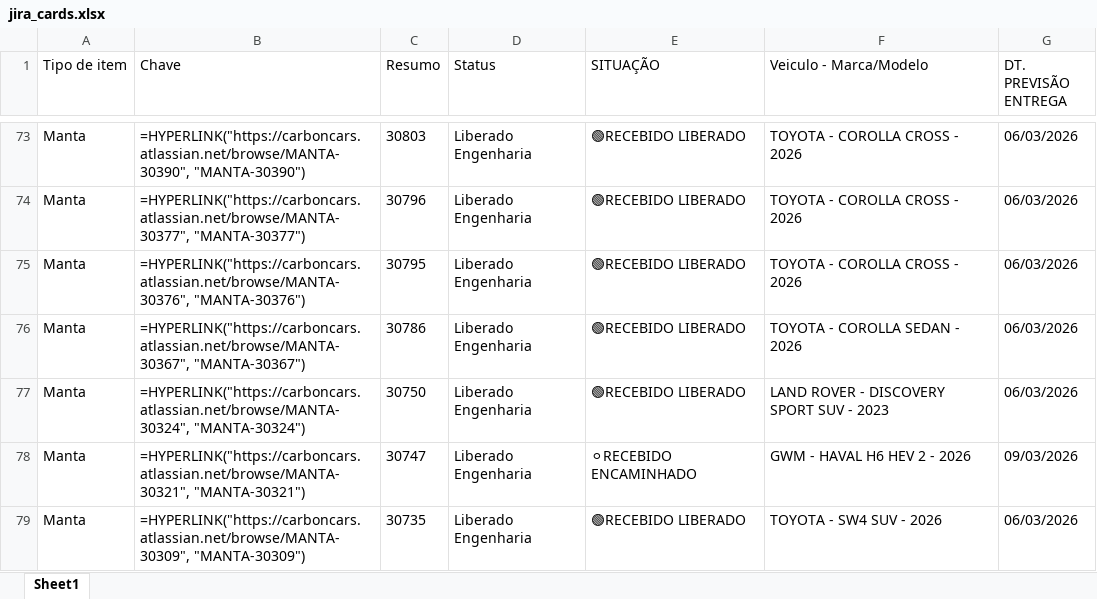
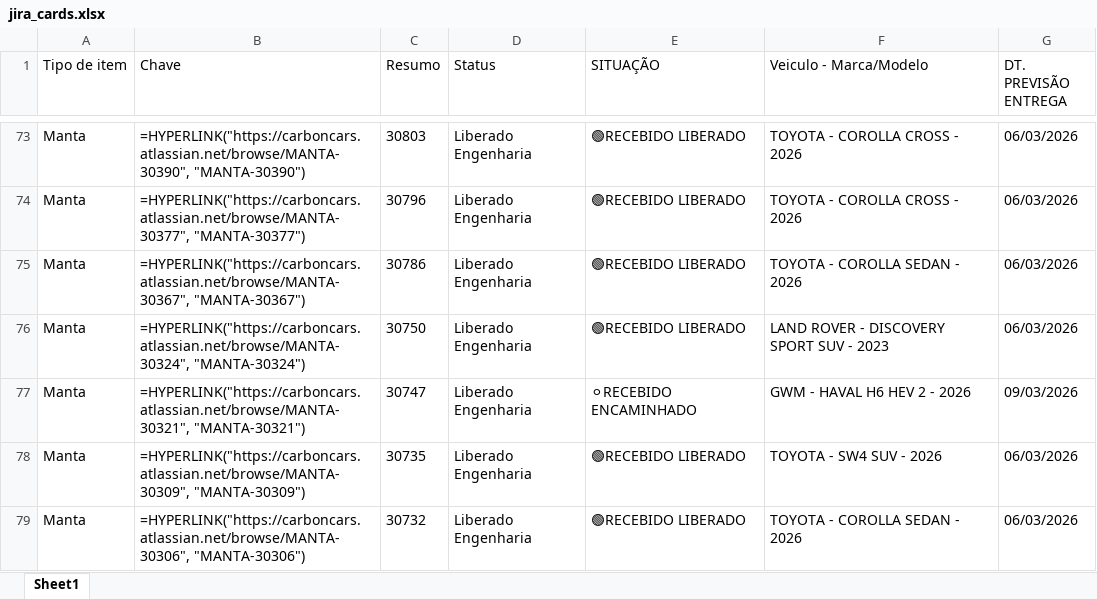
Before and after one commit to antonioAlson/Maestro, an Excel workbook: jira_cards.xlsx, sheet Sheet1, drawn as a sheet; only a part is shown, gaps mark what is left out; the shorter side is filled out with more unchanged rows; values as stored, in another font and other column widths than the file's, no borders; formulas without a stored value are shown as written; the diff names each change by its address in the sheet, - before the commit and + after, or states it on an @@ line.

```diff
--- a/jira_cards.xlsx (sheet Sheet1)
+++ b/jira_cards.xlsx (sheet Sheet1)
-row 75: Manta | =HYPERLINK("https://carboncars.atlassian.net/browse/MANTA-30376", "MANTA-30376") | 30795 | Liberado Engenharia | 🟢RECEBIDO LIBERADO | TOYOTA - COROLLA CROSS - 2026 | 06/03/2026
```
Also changed, not shown: 1 other file.
